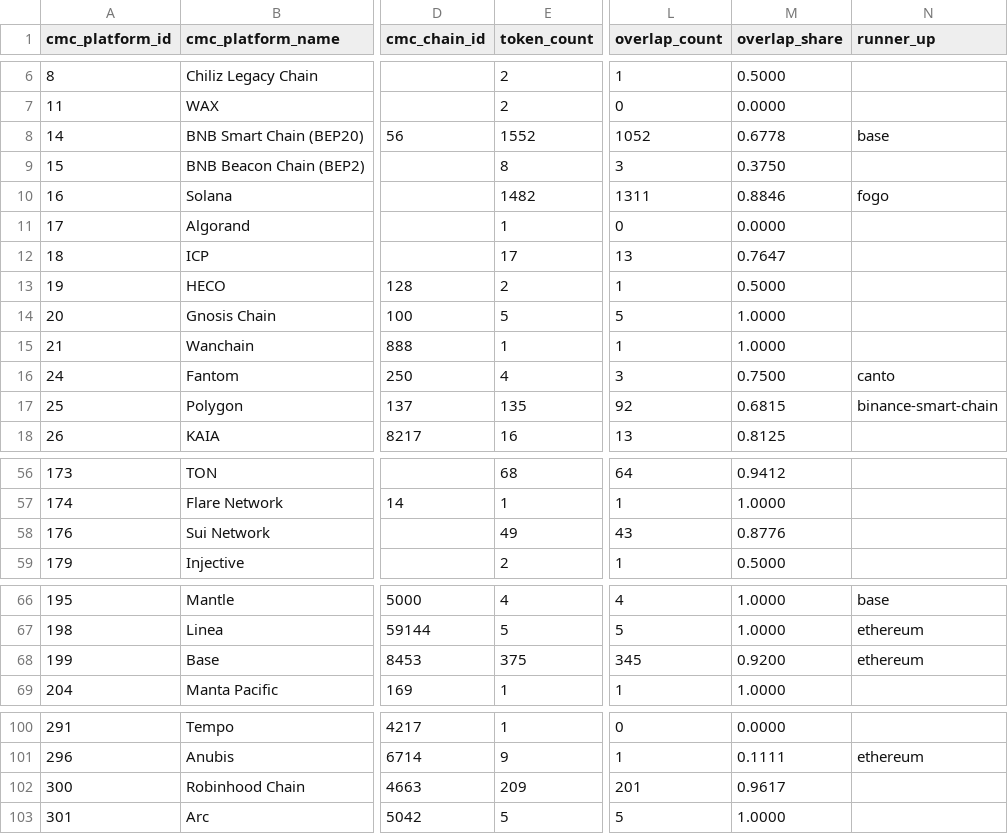
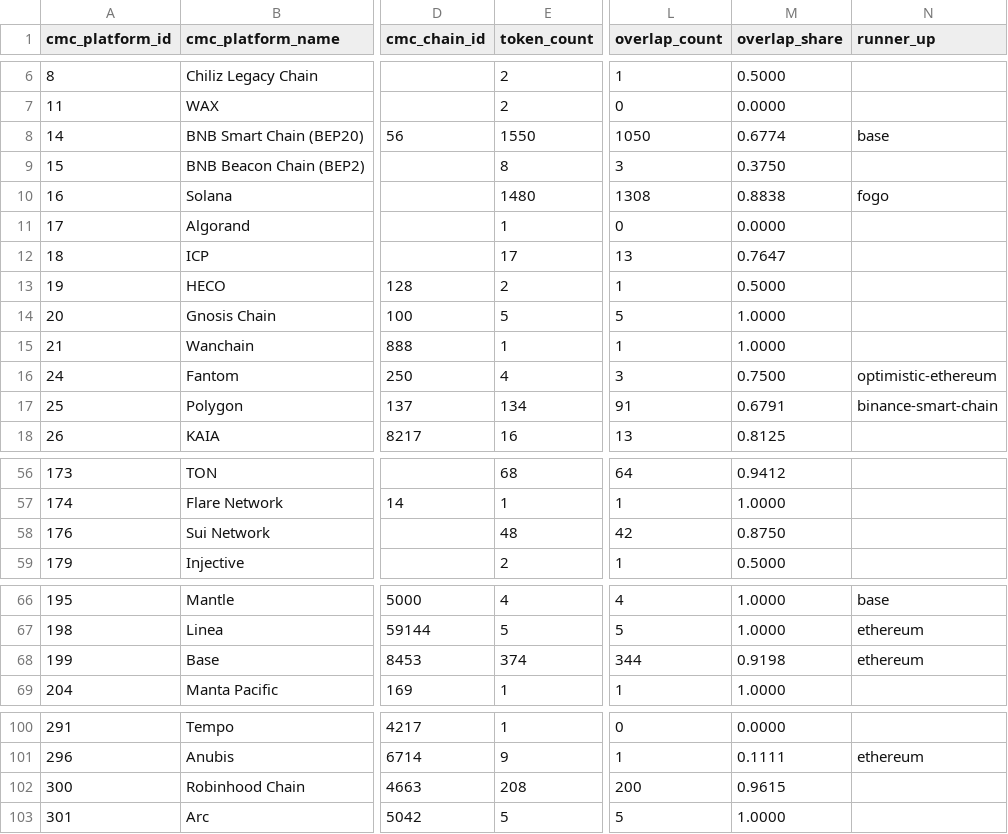
Before and after one commit to sachiew/cg-id-map, a CSV file: data/networks_cmc_cg.csv, drawn as a sheet; only a part is shown, gaps mark what is left out; the diff covers the shown part only; the diff names each change by its address in the sheet, - before the commit and + after, or states it on an @@ line.

```diff
--- a/data/networks_cmc_cg.csv
+++ b/data/networks_cmc_cg.csv
-E8 (token_count): 1552
+E8 (token_count): 1550
-L8 (overlap_count): 1052
+L8 (overlap_count): 1050
-M8 (overlap_share): 0.6778
+M8 (overlap_share): 0.6774
-E10 (token_count): 1482
+E10 (token_count): 1480
-L10 (overlap_count): 1311
+L10 (overlap_count): 1308
-M10 (overlap_share): 0.8846
+M10 (overlap_share): 0.8838
-N16 (runner_up): canto
+N16 (runner_up): optimistic-ethereum
-E17 (token_count): 135
+E17 (token_count): 134
-L17 (overlap_count): 92
+L17 (overlap_count): 91
-M17 (overlap_share): 0.6815
+M17 (overlap_share): 0.6791
-E58 (token_count): 49
+E58 (token_count): 48
-L58 (overlap_count): 43
+L58 (overlap_count): 42
-M58 (overlap_share): 0.8776
+M58 (overlap_share): 0.8750
-E68 (token_count): 375
+E68 (token_count): 374
-L68 (overlap_count): 345
+L68 (overlap_count): 344
-M68 (overlap_share): 0.9200
+M68 (overlap_share): 0.9198
-E102 (token_count): 209
+E102 (token_count): 208
-L102 (overlap_count): 201
+L102 (overlap_count): 200
-M102 (overlap_share): 0.9617
+M102 (overlap_share): 0.9615
```
Also changed, not shown: 2 edited cells elsewhere in this file, data/cmc_to_cg.csv, data/review_queue.csv, 4 other files.
